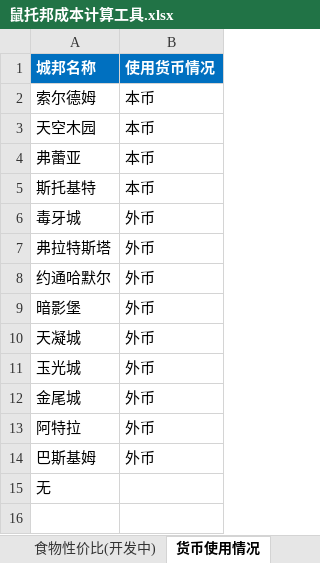
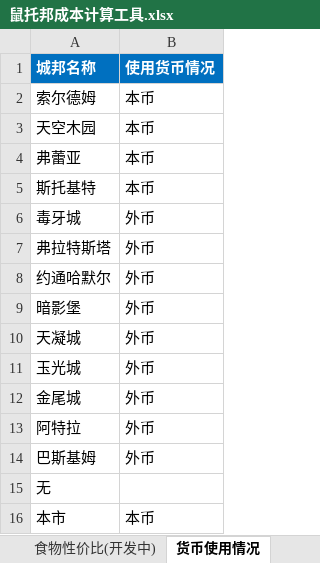
Before and after one commit to Karmel5950/NoteBook, an Excel workbook: 游戏相关/游戏笔记/鼠托邦/鼠托邦成本计算工具.xlsx, sheet 货币使用情况, drawn as a sheet; values as stored, in another font and other column widths than the file's, no borders; the diff names each change by its address in the sheet, - before the commit and + after, or states it on an @@ line.

```diff
--- a/游戏相关/游戏笔记/鼠托邦/鼠托邦成本计算工具.xlsx (sheet 货币使用情况)
+++ b/游戏相关/游戏笔记/鼠托邦/鼠托邦成本计算工具.xlsx (sheet 货币使用情况)
+row 16: 本市 | 本币
```
Also changed, not shown: sheet 生产成本, sheet 出口贸易表, sheet 进口贸易表, formulas that keep their value, hidden cells, 6 other files.
